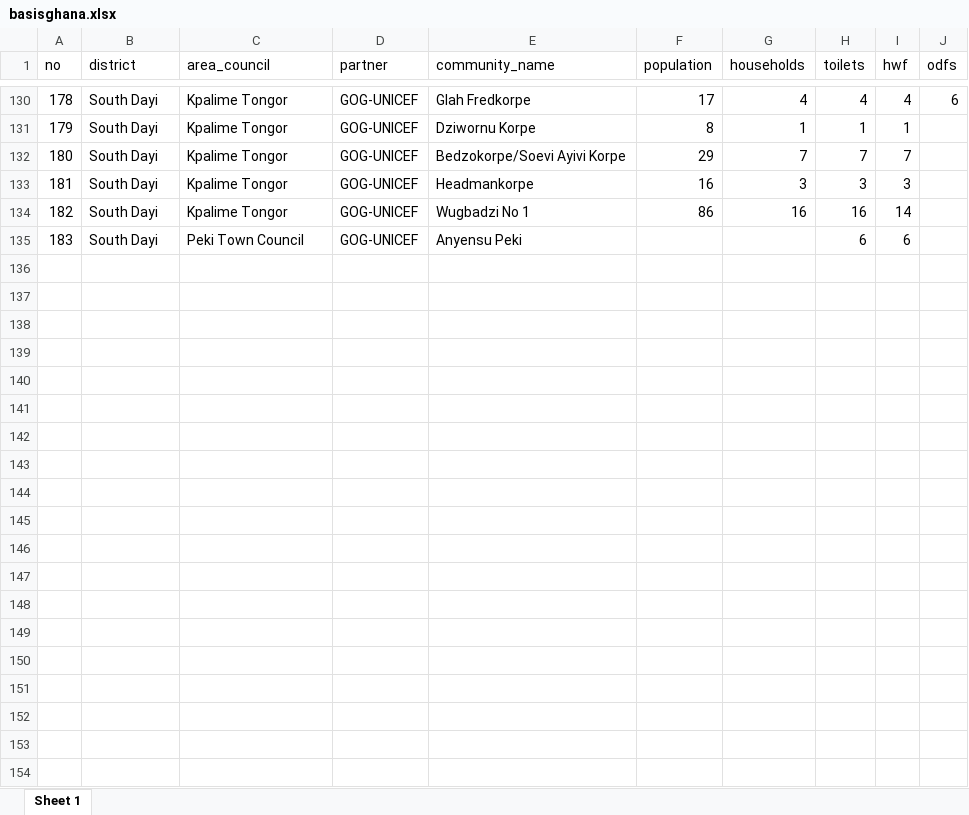
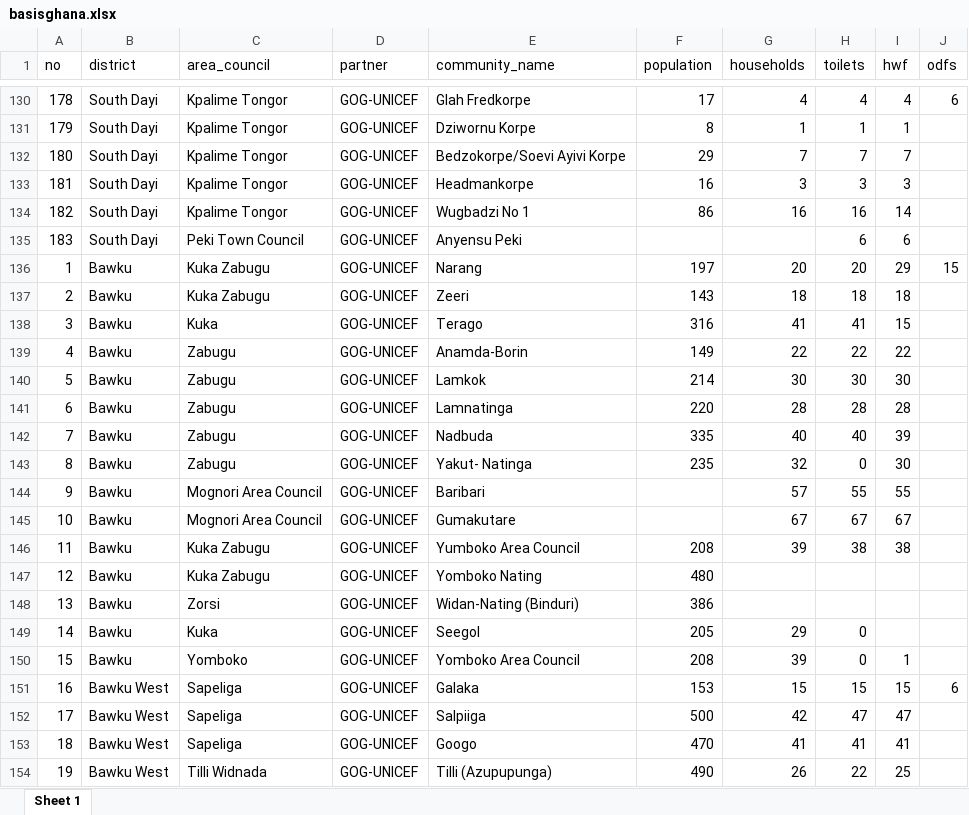
Before and after one commit to openwashdata/basisghana, an Excel workbook: inst/extdata/basisghana.xlsx, sheet Sheet 1, drawn as a sheet; only a part is shown, gaps mark what is left out; values as stored, in another font and other column widths than the file's, no borders; the diff covers the shown part only; the diff names each change by its address in the sheet, - before the commit and + after, or states it on an @@ line.

```diff
--- a/inst/extdata/basisghana.xlsx (sheet Sheet 1)
+++ b/inst/extdata/basisghana.xlsx (sheet Sheet 1)
+row 136: 1 | Bawku | Kuka Zabugu | GOG-UNICEF | Narang | 197 | 20 | 20 | 29 | 15
+row 137: 2 | Bawku | Kuka Zabugu | GOG-UNICEF | Zeeri | 143 | 18 | 18 | 18
+row 138: 3 | Bawku | Kuka | GOG-UNICEF | Terago | 316 | 41 | 41 | 15
+row 139: 4 | Bawku | Zabugu | GOG-UNICEF | Anamda-Borin | 149 | 22 | 22 | 22
+row 140: 5 | Bawku | Zabugu | GOG-UNICEF | Lamkok | 214 | 30 | 30 | 30
+row 141: 6 | Bawku | Zabugu | GOG-UNICEF | Lamnatinga | 220 | 28 | 28 | 28
+row 142: 7 | Bawku | Zabugu | GOG-UNICEF | Nadbuda | 335 | 40 | 40 | 39
+row 143: 8 | Bawku | Zabugu | GOG-UNICEF | Yakut- Natinga | 235 | 32 | 0 | 30
+row 144: 9 | Bawku | Mognori Area Council | GOG-UNICEF | Baribari |  | 57 | 55 | 55
+row 145: 10 | Bawku | Mognori Area Council | GOG-UNICEF | Gumakutare |  | 67 | 67 | 67
+row 146: 11 | Bawku | Kuka Zabugu | GOG-UNICEF | Yumboko Area Council | 208 | 39 | 38 | 38
+row 147: 12 | Bawku | Kuka Zabugu | GOG-UNICEF | Yomboko Nating | 480
+row 148: 13 | Bawku | Zorsi | GOG-UNICEF | Widan-Nating (Binduri) | 386
+row 149: 14 | Bawku | Kuka | GOG-UNICEF | Seegol | 205 | 29 | 0
+row 150: 15 | Bawku | Yomboko | GOG-UNICEF | Yomboko Area Council | 208 | 39 | 0 | 1
+row 151: 16 | Bawku West | Sapeliga | GOG-UNICEF | Galaka | 153 | 15 | 15 | 15 | 6
+row 152: 17 | Bawku West | Sapeliga | GOG-UNICEF | Salpiiga | 500 | 42 | 47 | 47
+row 153: 18 | Bawku West | Sapeliga | GOG-UNICEF | Googo | 470 | 41 | 41 | 41
+row 154: 19 | Bawku West | Tilli Widnada | GOG-UNICEF | Tilli (Azupupunga) | 490 | 26 | 22 | 25
```
Also changed, not shown: 171 added rows elsewhere in this sheet, 2 other files.
